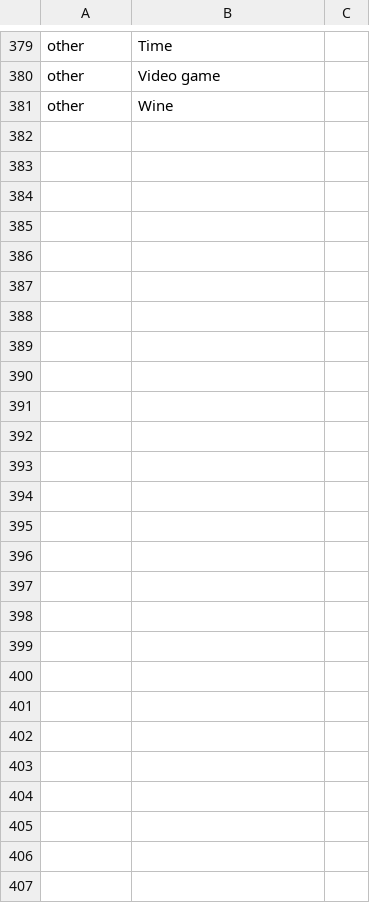
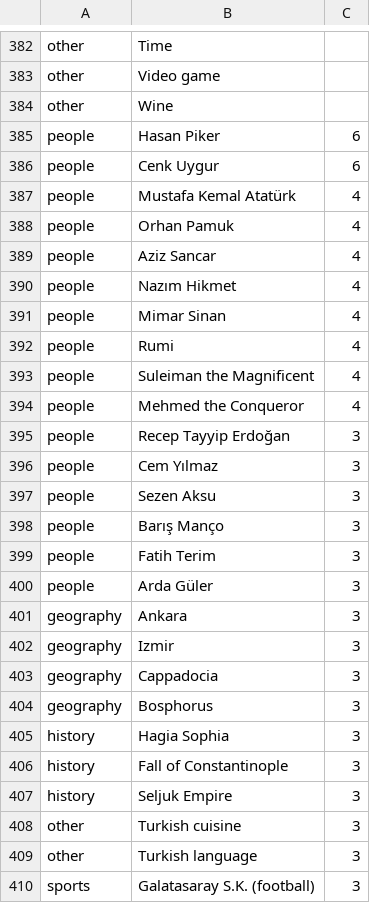
Before and after one commit to smartlizardpy/BlueLinks, a TSV file: data/curated.tsv, drawn as a sheet; only a part is shown, gaps mark what is left out; the diff covers the shown part only; the diff names each change by its address in the sheet, - before the commit and + after, or states it on an @@ line.

Commit message:
game: let curated entries be weighted, and add a Turkish set
An optional third column in the pool file says how many times more
likely an article is to be drawn than a plain entry, and both ends of a
challenge respect it. Hasan Piker and Cenk Uygur come in at six, with
Ataturk, Orhan Pamuk, Aziz Sancar, Nazim Hikmet, Mimar Sinan, Rumi and
the two sultans at four, and Erdogan, Cem Yilmaz, Sezen Aksu, Baris
Manco, Fatih Terim, Arda Guler, Ankara, Izmir, Cappadocia, the
Bosphorus, Hagia Sophia, the fall of Constantinople, the Seljuk Empire,
Turkish cuisine, Turkish language and Galatasaray at three.

Weight needed somewhere to live, so the schema gains a column and moves
to version 2; the reader refuses an older database rather than reading a
column that is not there. Anything not curated, including the dump path,
weighs 1.

Sampled over 300 draws, Hasan Piker and Cenk Uygur come up five or six
times each against one to three for a typical entry, which is the shape
intended.

The title verifier also read the whole rest of the line as the title,
which would have sent "Hasan Piker<TAB>6" to the API and failed the
build once weights existed.

```diff
--- a/data/curated.tsv
+++ b/data/curated.tsv
+row 385: people | Hasan Piker | 6
+row 386: people | Cenk Uygur | 6
+row 387: people | Mustafa Kemal Atatürk | 4
+row 388: people | Orhan Pamuk | 4
+row 389: people | Aziz Sancar | 4
+row 390: people | Nazım Hikmet | 4
+row 391: people | Mimar Sinan | 4
+row 392: people | Rumi | 4
+row 393: people | Suleiman the Magnificent | 4
+row 394: people | Mehmed the Conqueror | 4
+row 395: people | Recep Tayyip Erdoğan | 3
+row 396: people | Cem Yılmaz | 3
+row 397: people | Sezen Aksu | 3
+row 398: people | Barış Manço | 3
+row 399: people | Fatih Terim | 3
+row 400: people | Arda Güler | 3
+row 401: geography | Ankara | 3
+row 402: geography | Izmir | 3
+row 403: geography | Cappadocia | 3
+row 404: geography | Bosphorus | 3
+row 405: history | Hagia Sophia | 3
+row 406: history | Fall of Constantinople | 3
+row 407: history | Seljuk Empire | 3
+row 408: other | Turkish cuisine | 3
+row 409: other | Turkish language | 3
+row 410: sports | Galatasaray S.K. (football) | 3
```
Also changed, not shown: 3 added rows elsewhere in this file, 7 other files.
